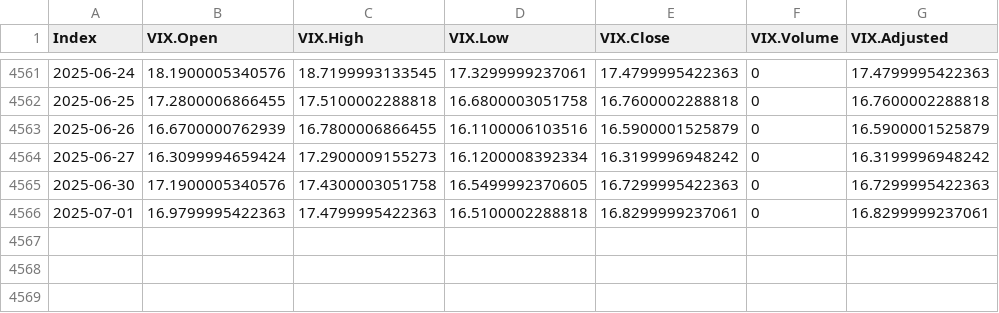
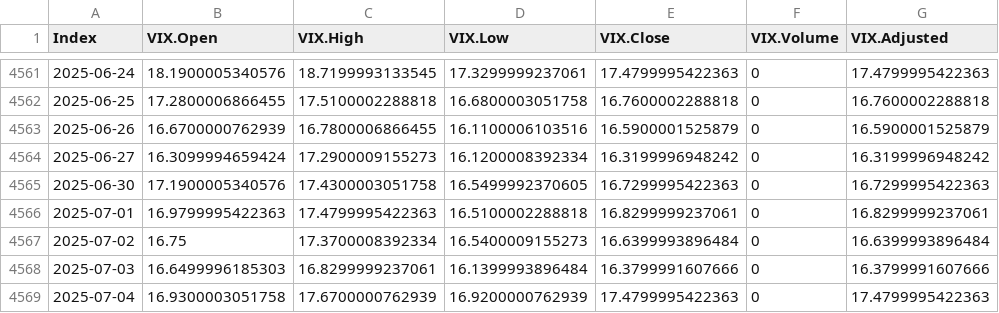
Before and after one commit to santistats/eurusd-data-pipeline, a CSV file: vix.csv, drawn as a sheet; only a part is shown, gaps mark what is left out; the diff names each change by its address in the sheet, - before the commit and + after, or states it on an @@ line.

```diff
--- a/vix.csv
+++ b/vix.csv
+row 4567: 2025-07-02 | 16.75 | 17.3700008392334 | 16.5400009155273 | 16.6399993896484 | 0 | 16.6399993896484
+row 4568: 2025-07-03 | 16.6499996185303 | 16.8299999237061 | 16.1399993896484 | 16.3799991607666 | 0 | 16.3799991607666
+row 4569: 2025-07-04 | 16.9300003051758 | 17.6700000762939 | 16.9200000762939 | 17.4799995422363 | 0 | 17.4799995422363
```
Also changed, not shown: dxy.csv, eurusd.csv.
